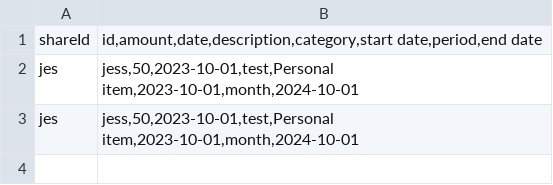
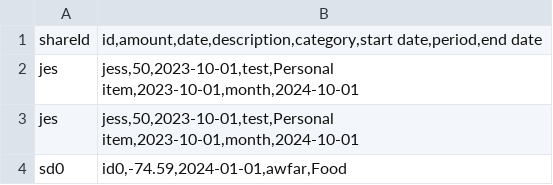
Before and after one commit to chenj926/CSC207_Accounting_System, a CSV file: src/main/data/transaction/sharedAccountTransactions.csv, drawn as a sheet; the diff names each change by its address in the sheet, - before the commit and + after, or states it on an @@ line.

```diff
--- a/src/main/data/transaction/sharedAccountTransactions.csv
+++ b/src/main/data/transaction/sharedAccountTransactions.csv
+row 4: sd0 | id0,-74.59,2024-01-01,awfar,Food
```
Also changed, not shown: src/main/data/accounts/userAccounts.csv, src/main/data/transaction/userAccountTransactions.csv, 6 other files.
